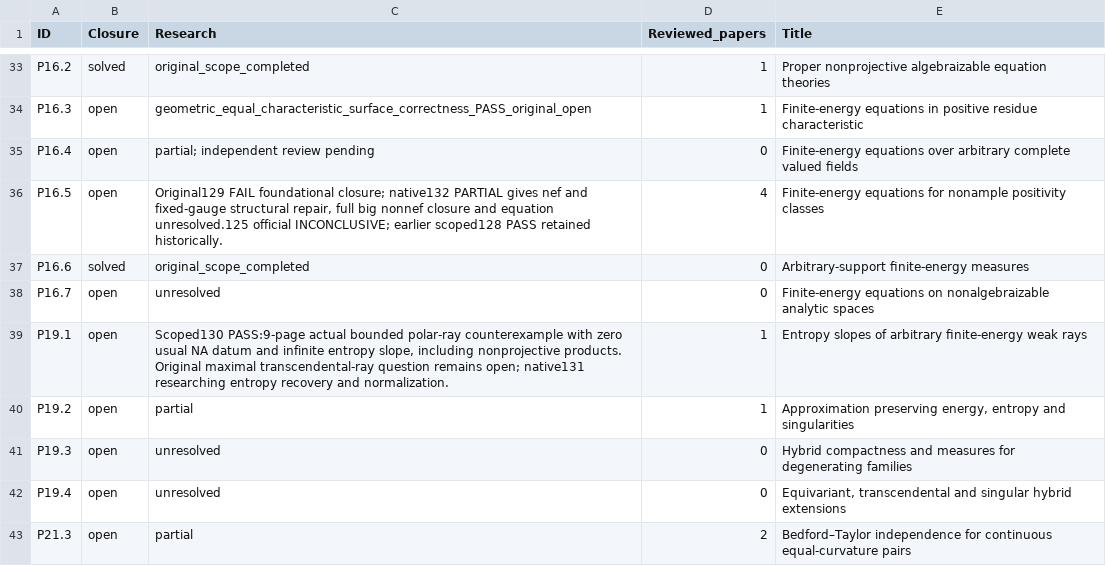
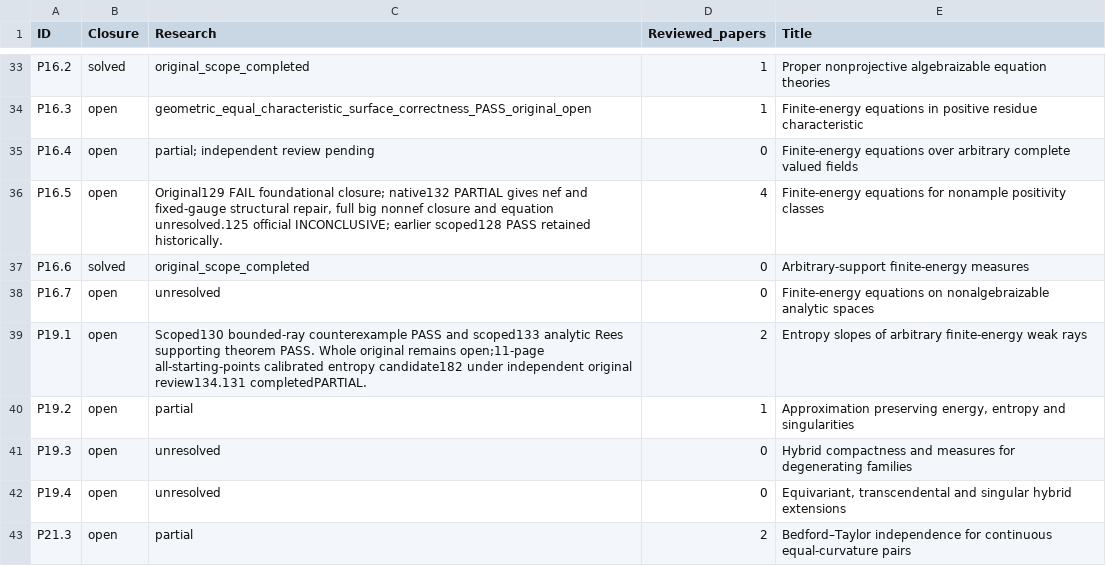
Before and after one commit to MingchenXia/nonarchimedean-pluripotential-theory, a TSV file: manuscript/editorial/xean_research_20261003/checklist-current.tsv, drawn as a sheet; only a part is shown, gaps mark what is left out.

```diff
--- a/manuscript/editorial/xean_research_20261003/checklist-current.tsv
+++ b/manuscript/editorial/xean_research_20261003/checklist-current.tsv
@@ -38,3 +38,3 @@ P16.6	solved	original_scope_completed	0	Arbitrary-support ﬁnite-energy measure
 P16.7	open	unresolved	0	Finite-energy equations on nonalgebraizable analytic spaces
-P19.1	open	Scoped130 PASS:9-page actual bounded polar-ray counterexample with zero usual NA datum and infinite entropy slope, including nonprojective products. Original maximal transcendental-ray question remains open; native131 researching entropy recovery and normalization.	1	Entropy slopes of arbitrary ﬁnite-energy weak rays
+P19.1	open	Scoped130 bounded-ray counterexample PASS and scoped133 analytic Rees supporting theorem PASS. Whole original remains open;11-page all-starting-points calibrated entropy candidate182 under independent original review134.131 completedPARTIAL.	2	Entropy slopes of arbitrary ﬁnite-energy weak rays
 P19.2	open	partial	1	Approximation preserving energy, entropy and singularities
```
Also changed, not shown: 27 other files.
